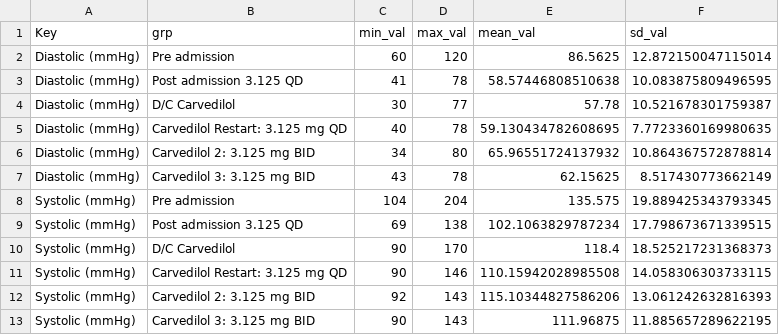
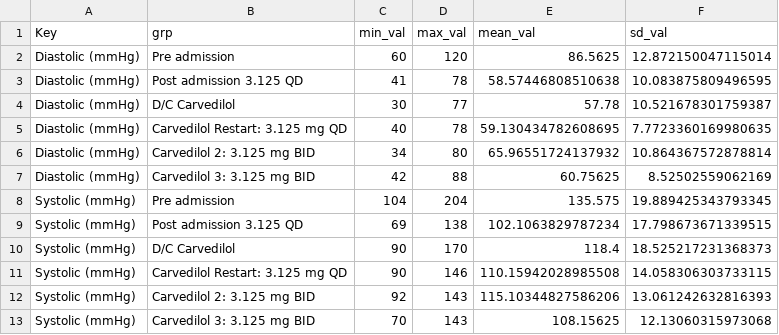
Before and after one commit to davidtl/e, a CSV file: sum2.CSV, drawn as a sheet.

```diff
--- a/sum2.CSV
+++ b/sum2.CSV
@@ -6,3 +6,3 @@ Diastolic (mmHg),Carvedilol Restart: 3.125 mg QD,40,78,59.130434782608695,7.7723
 Diastolic (mmHg),Carvedilol 2: 3.125 mg BID,34,80,65.96551724137932,10.864367572878814
-Diastolic (mmHg),Carvedilol 3: 3.125 mg BID,43,78,62.15625,8.517430773662149
+Diastolic (mmHg),Carvedilol 3: 3.125 mg BID,42,88,60.75625,8.52502559062169
 Systolic (mmHg),Pre admission,104,204,135.575,19.889425343793345
@@ -12,2 +12,2 @@ Systolic (mmHg),Carvedilol Restart: 3.125 mg QD,90,146,110.15942028985508,14.058
 Systolic (mmHg),Carvedilol 2: 3.125 mg BID,92,143,115.10344827586206,13.061242632816393
-Systolic (mmHg),Carvedilol 3: 3.125 mg BID,90,143,111.96875,11.885657289622195
+Systolic (mmHg),Carvedilol 3: 3.125 mg BID,70,143,108.15625,12.13060315973068
```
Also changed, not shown: sum1.CSV, tukey_data.CSV, 3 other files.
